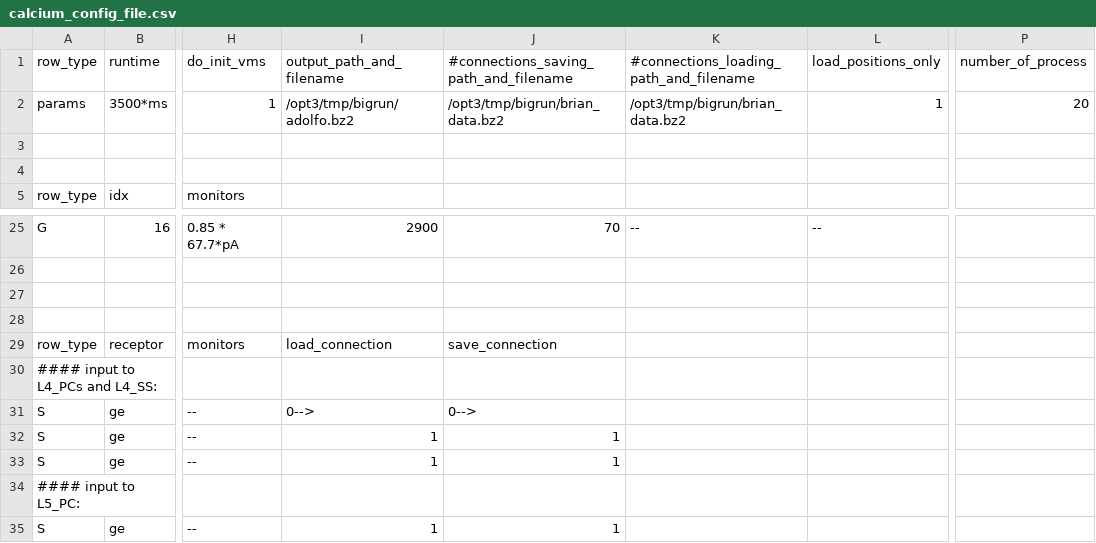
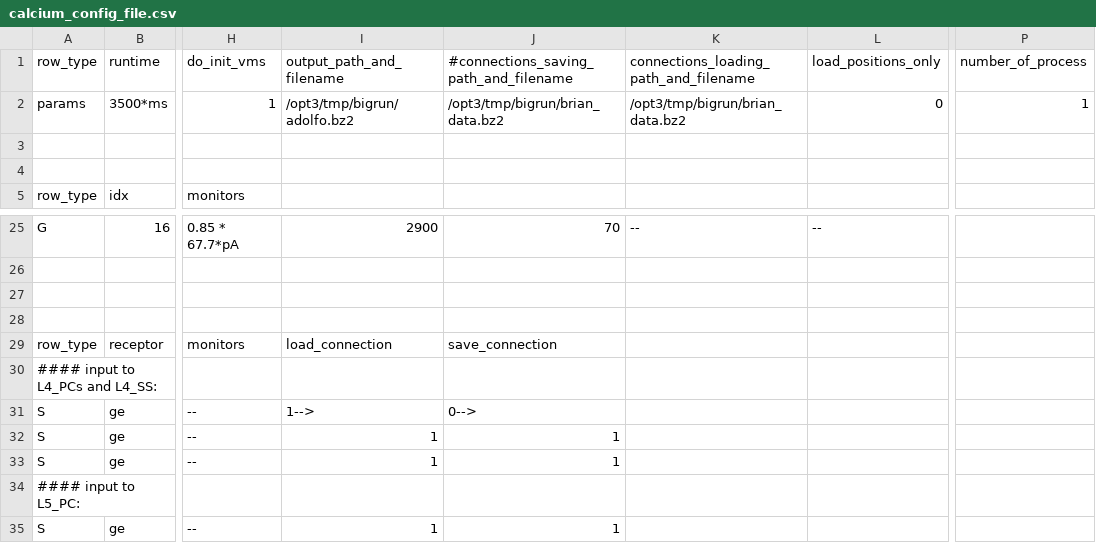
Before and after one commit to VisualNeuroscience-UH/CxSystem, a CSV file: config_files/calcium_config_file.csv, drawn as a sheet; only a part is shown, gaps mark what is left out; the diff names each change by its address in the sheet, - before the commit and + after, or states it on an @@ line.

Commit message:
Fix in connection loading feature

```diff
--- a/config_files/calcium_config_file.csv
+++ b/config_files/calcium_config_file.csv
-K1: #connections_loading_path_and_filename
+K1: connections_loading_path_and_filename
-L2 (load_positions_only): 1
+L2 (load_positions_only): 0
-P2 (number_of_process): 20
+P2 (number_of_process): 1
-I31 (output_path_and_filename): 0-->
+I31 (output_path_and_filename): 1-->
```
Also changed, not shown: 1 other file.
